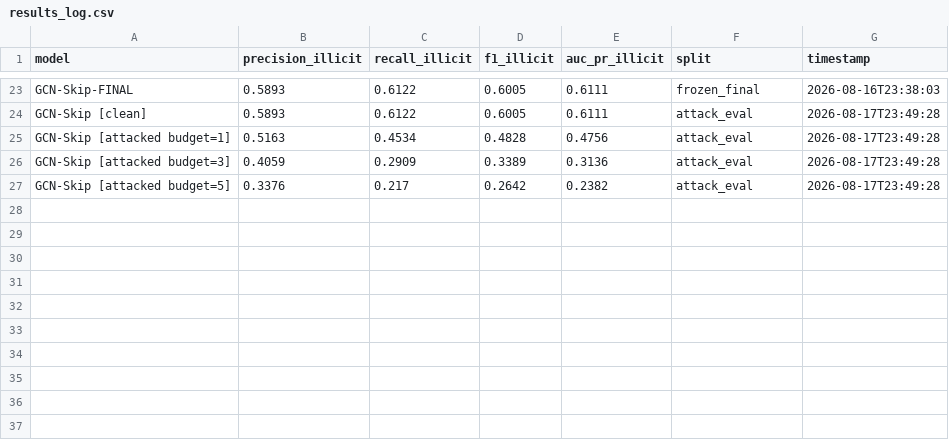
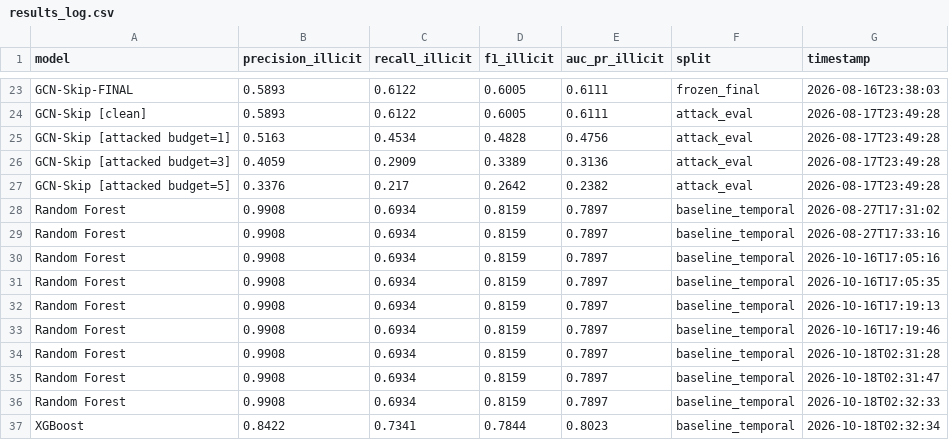
Before and after one commit to priyanshu2104/graphguard, a CSV file: results/results_log.csv, drawn as a sheet; only a part is shown, gaps mark what is left out; the diff names each change by its address in the sheet, - before the commit and + after, or states it on an @@ line.

```diff
--- a/results/results_log.csv
+++ b/results/results_log.csv
+row 28: Random Forest | 0.9908 | 0.6934 | 0.8159 | 0.7897 | baseline_temporal | 2026-08-27T17:31:02
+row 29: Random Forest | 0.9908 | 0.6934 | 0.8159 | 0.7897 | baseline_temporal | 2026-08-27T17:33:16
+row 30: Random Forest | 0.9908 | 0.6934 | 0.8159 | 0.7897 | baseline_temporal | 2026-10-16T17:05:16
+row 31: Random Forest | 0.9908 | 0.6934 | 0.8159 | 0.7897 | baseline_temporal | 2026-10-16T17:05:35
+row 32: Random Forest | 0.9908 | 0.6934 | 0.8159 | 0.7897 | baseline_temporal | 2026-10-16T17:19:13
+row 33: Random Forest | 0.9908 | 0.6934 | 0.8159 | 0.7897 | baseline_temporal | 2026-10-16T17:19:46
+row 34: Random Forest | 0.9908 | 0.6934 | 0.8159 | 0.7897 | baseline_temporal | 2026-10-18T02:31:28
+row 35: Random Forest | 0.9908 | 0.6934 | 0.8159 | 0.7897 | baseline_temporal | 2026-10-18T02:31:47
+row 36: Random Forest | 0.9908 | 0.6934 | 0.8159 | 0.7897 | baseline_temporal | 2026-10-18T02:32:33
+row 37: XGBoost | 0.8422 | 0.7341 | 0.7844 | 0.8023 | baseline_temporal | 2026-10-18T02:32:34
```
Also changed, not shown: 21 other files.
